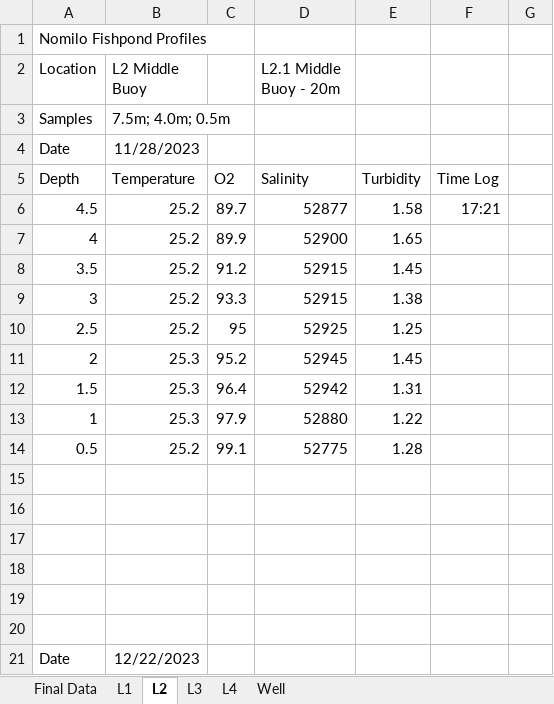
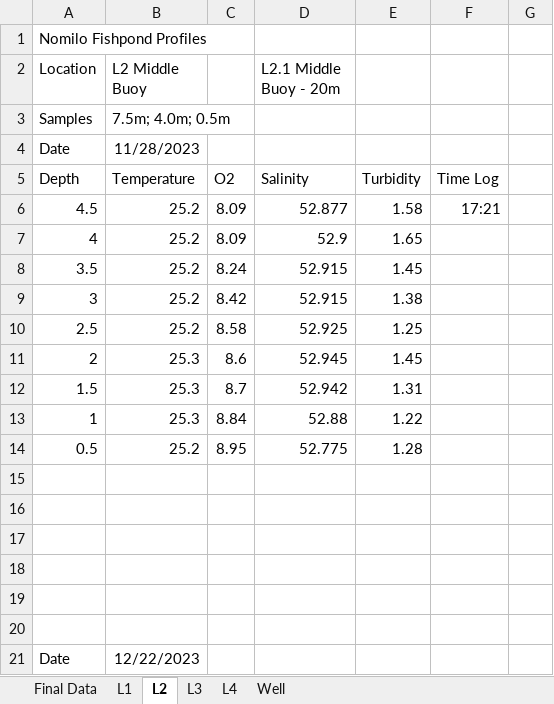
Before and after one commit to Lysbethk/nomilo-fishpond-analysis, an Excel workbook: data/raw/2024-02-28_profile-data.xlsx, sheet L2, drawn as a sheet; only a part is shown; values as stored, in another font and other column widths than the file's, no borders; the diff names each change by its address in the sheet, - before the commit and + after, or states it on an @@ line.

```diff
--- a/data/raw/2024-02-28_profile-data.xlsx (sheet L2)
+++ b/data/raw/2024-02-28_profile-data.xlsx (sheet L2)
-C6: 89.7
+C6: 8.09
-D6 (L2.1 Middle Buoy - 20m): 52877
+D6 (L2.1 Middle Buoy - 20m): 52.877
-C7: 89.9
+C7: 8.09
-D7 (L2.1 Middle Buoy - 20m): 52900
+D7 (L2.1 Middle Buoy - 20m): 52.9
-C8: 91.2
+C8: 8.24
-D8:D9 (L2.1 Middle Buoy - 20m): 52915
+D8:D9 (L2.1 Middle Buoy - 20m): 52.915
-C9: 93.3
+C9: 8.42
-C10: 95
+C10: 8.58
-D10 (L2.1 Middle Buoy - 20m): 52925
+D10 (L2.1 Middle Buoy - 20m): 52.925
-C11: 95.2
+C11: 8.6
-D11 (L2.1 Middle Buoy - 20m): 52945
+D11 (L2.1 Middle Buoy - 20m): 52.945
-C12: 96.4
+C12: 8.7
-D12 (L2.1 Middle Buoy - 20m): 52942
+D12 (L2.1 Middle Buoy - 20m): 52.942
-C13: 97.9
+C13: 8.84
-D13 (L2.1 Middle Buoy - 20m): 52880
+D13 (L2.1 Middle Buoy - 20m): 52.88
-C14: 99.1
+C14: 8.95
-D14 (L2.1 Middle Buoy - 20m): 52775
+D14 (L2.1 Middle Buoy - 20m): 52.775
```
Also changed, not shown: sheet L1, sheet L3, sheet L4, data/raw/2024-02-28_ksf-clam-growth.xlsx, data/raw/2024-02-28_ksf-oyster-cylinder-growth.xlsx, 40 other files.
